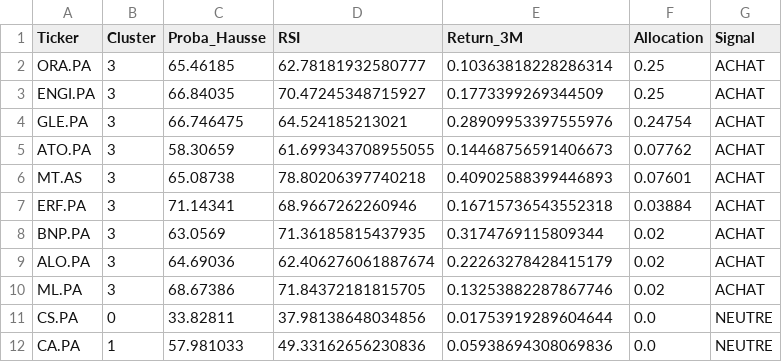
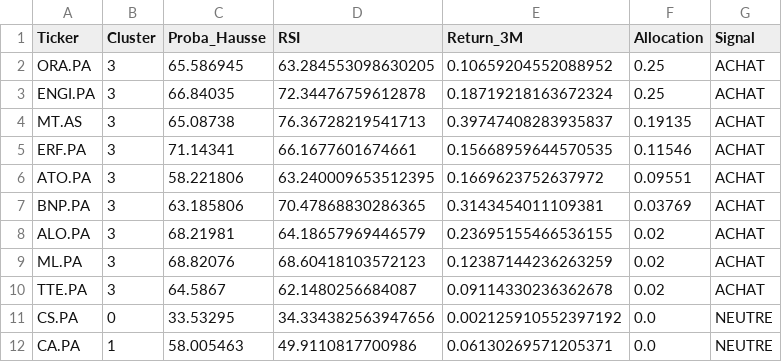
Before and after one commit to SORADATA/CAC40-Quantitative-Analysis-Predictive-Asset-Allocation, a CSV file: latest_signals.csv, drawn as a sheet; only a part is shown; the diff covers the shown part only.

```diff
--- a/latest_signals.csv
+++ b/latest_signals.csv
@@ -1,12 +1,12 @@
 Ticker,Cluster,Proba_Hausse,RSI,Return_3M,Allocation,Signal
-ORA.PA,3,65.46185,62.78181932580777,0.10363818228286314,0.25,ACHAT
-ENGI.PA,3,66.84035,70.47245348715927,0.1773399269344509,0.25,ACHAT
-GLE.PA,3,66.746475,64.524185213021,0.28909953397555976,0.24754,ACHAT
-ATO.PA,3,58.30659,61.699343708955055,0.14468756591406673,0.07762,ACHAT
-MT.AS,3,65.08738,78.80206397740218,0.40902588399446893,0.07601,ACHAT
-ERF.PA,3,71.14341,68.9667262260946,0.16715736543552318,0.03884,ACHAT
-BNP.PA,3,63.0569,71.36185815437935,0.3174769115809344,0.02,ACHAT
-ALO.PA,3,64.69036,62.406276061887674,0.22263278428415179,0.02,ACHAT
-ML.PA,3,68.67386,71.84372181815705,0.13253882287867746,0.02,ACHAT
-CS.PA,0,33.82811,37.98138648034856,0.01753919289604644,0.0,NEUTRE
-CA.PA,1,57.981033,49.33162656230836,0.05938694308069836,0.0,NEUTRE
+ORA.PA,3,65.586945,63.284553098630205,0.10659204552088952,0.25,ACHAT
+ENGI.PA,3,66.84035,72.34476759612878,0.18719218163672324,0.25,ACHAT
+MT.AS,3,65.08738,76.36728219541713,0.39747408283935837,0.19135,ACHAT
+ERF.PA,3,71.14341,66.1677601674661,0.15668959644570535,0.11546,ACHAT
+ATO.PA,3,58.221806,63.240009653512395,0.1669623752637972,0.09551,ACHAT
+BNP.PA,3,63.185806,70.47868830286365,0.3143454011109381,0.03769,ACHAT
+ALO.PA,3,68.21981,64.18657969446579,0.23695155466536155,0.02,ACHAT
+ML.PA,3,68.82076,68.60418103572123,0.12387144236263259,0.02,ACHAT
+TTE.PA,3,64.5867,62.1480256684087,0.09114330236362678,0.02,ACHAT
+CS.PA,0,33.53295,34.334382563947656,0.002125910552397192,0.0,NEUTRE
+CA.PA,1,58.005463,49.9110817700986,0.06130269571205371,0.0,NEUTRE
```
Also changed, not shown: 5 added rows, 5 removed rows and 68 edited cells elsewhere in this file, portfolio_history.csv, 2 other files.
